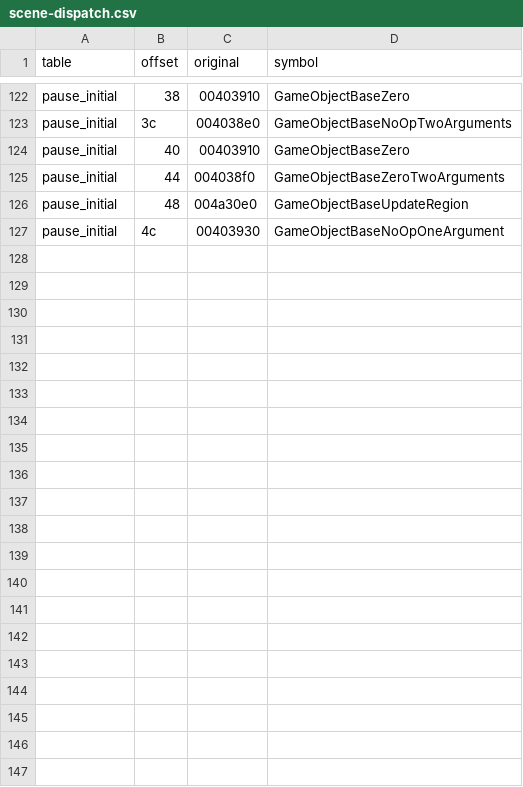
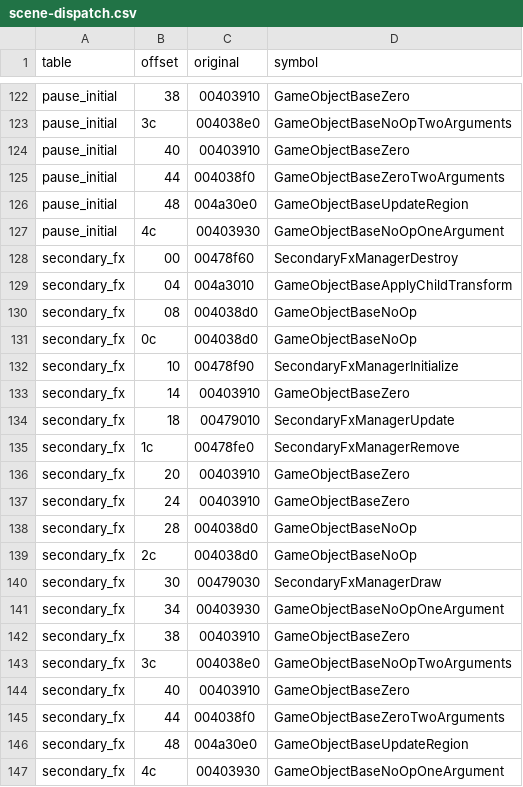
Before and after one commit to leadpogrommer/racers2, a CSV file: reccmp/scene-dispatch.csv, drawn as a sheet; only a part is shown, gaps mark what is left out.

```diff
--- a/reccmp/scene-dispatch.csv
+++ b/reccmp/scene-dispatch.csv
@@ -127 +127,21 @@ pause_initial,48,004a30e0,GameObjectBaseUpdateRegion
 pause_initial,4c,00403930,GameObjectBaseNoOpOneArgument
+secondary_fx,00,00478f60,SecondaryFxManagerDestroy
+secondary_fx,04,004a3010,GameObjectBaseApplyChildTransform
+secondary_fx,08,004038d0,GameObjectBaseNoOp
+secondary_fx,0c,004038d0,GameObjectBaseNoOp
+secondary_fx,10,00478f90,SecondaryFxManagerInitialize
+secondary_fx,14,00403910,GameObjectBaseZero
+secondary_fx,18,00479010,SecondaryFxManagerUpdate
+secondary_fx,1c,00478fe0,SecondaryFxManagerRemove
+secondary_fx,20,00403910,GameObjectBaseZero
+secondary_fx,24,00403910,GameObjectBaseZero
+secondary_fx,28,004038d0,GameObjectBaseNoOp
+secondary_fx,2c,004038d0,GameObjectBaseNoOp
+secondary_fx,30,00479030,SecondaryFxManagerDraw
+secondary_fx,34,00403930,GameObjectBaseNoOpOneArgument
+secondary_fx,38,00403910,GameObjectBaseZero
+secondary_fx,3c,004038e0,GameObjectBaseNoOpTwoArguments
+secondary_fx,40,00403910,GameObjectBaseZero
+secondary_fx,44,004038f0,GameObjectBaseZeroTwoArguments
+secondary_fx,48,004a30e0,GameObjectBaseUpdateRegion
+secondary_fx,4c,00403930,GameObjectBaseNoOpOneArgument
```
Also changed, not shown: reccmp/folded-functions.csv, reccmp/function-sizes.csv, 15 other files.
